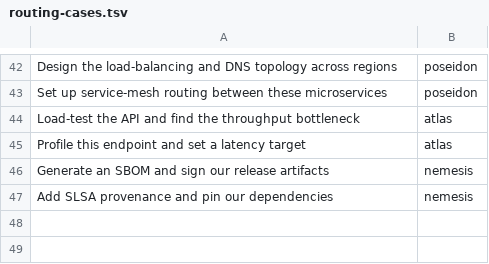
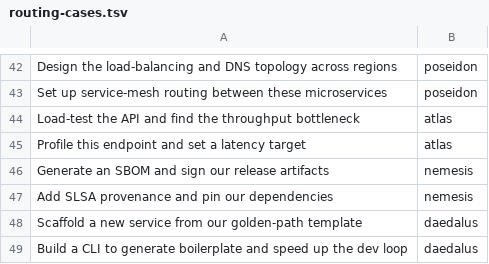
Before and after one commit to nlamirault/agentheon, a TSV file: hack/evals/routing-cases.tsv, drawn as a sheet; only a part is shown, gaps mark what is left out; the diff names each change by its address in the sheet, - before the commit and + after, or states it on an @@ line.

Commit message:
feat(agents): add Daedalus for developer experience and tooling (#48)
Daedalus (order 22, sonnet/medium) owns the inner dev loop — scaffolds,
generators, task runners, and pre-commit tooling. Boundary: Hephaestus
builds product code, Hestia runs CI/CD infra, Daedalus builds the tools
they use.

Wire Zeus handoff, routing matrix, workflow off-loop entry, agents
catalog, README count (21->22), avatar, and a routing eval case. Vendor
project-bootstrap, ci-cd-and-automation, shell-best-practices, and
git-workflow-and-versioning skills.

Signed-off-by: Nicolas Lamirault <nicolas.lamirault@gmail.com>

```diff
--- a/hack/evals/routing-cases.tsv
+++ b/hack/evals/routing-cases.tsv
+row 48: Scaffold a new service from our golden-path template | daedalus
+row 49: Build a CLI to generate boilerplate and speed up the dev loop | daedalus
```
Also changed, not shown: 35 other files.
